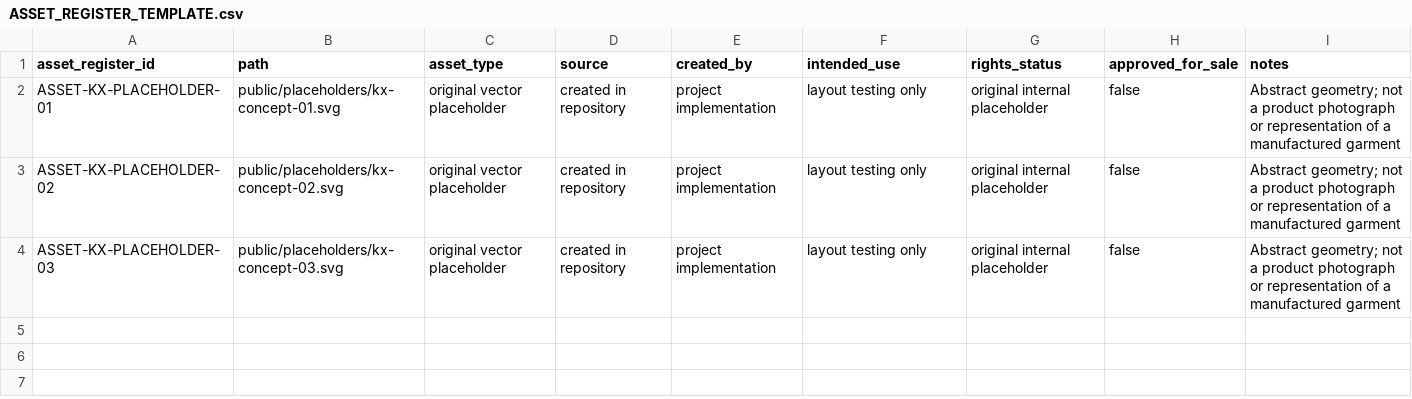
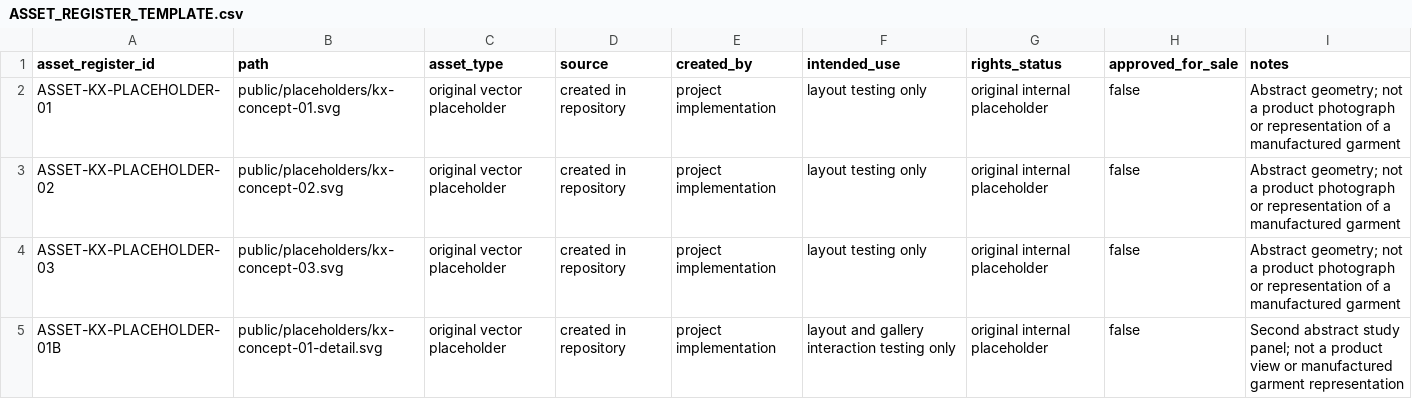
Before and after one commit to som76377-alt/KROVINOX, a CSV file: docs/ASSET_REGISTER_TEMPLATE.csv, drawn as a sheet.

Commit message:
feat: add accessible product gallery and truthful size states

```diff
--- a/docs/ASSET_REGISTER_TEMPLATE.csv
+++ b/docs/ASSET_REGISTER_TEMPLATE.csv
@@ -4 +4,2 @@ ASSET-KX-PLACEHOLDER-02,public/placeholders/kx-concept-02.svg,original vector pl
 ASSET-KX-PLACEHOLDER-03,public/placeholders/kx-concept-03.svg,original vector placeholder,created in repository,project implementation,layout testing only,original internal placeholder,false,Abstract geometry; not a product photograph or representation of a manufactured garment
+ASSET-KX-PLACEHOLDER-01B,public/placeholders/kx-concept-01-detail.svg,original vector placeholder,created in repository,project implementation,layout and gallery interaction testing only,original internal placeholder,false,Second abstract study panel; not a product view or manufactured garment representation
```
Also changed, not shown: 12 other files.
